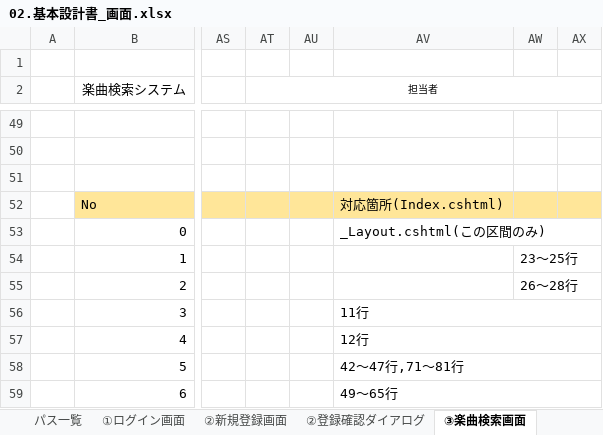
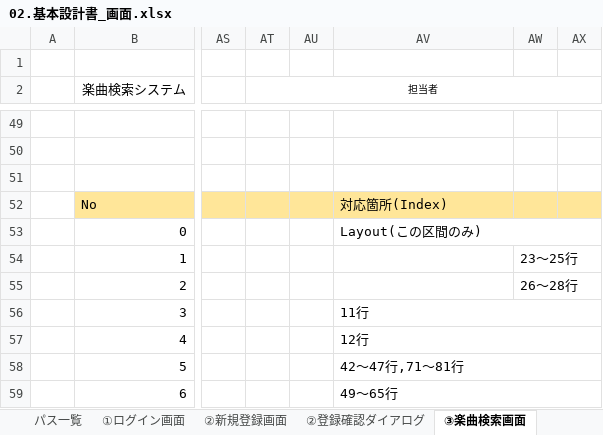
Before and after one commit to nomura-ts-bit/kensyuu, an Excel workbook: SampleApp001/一覧表/02.基本設計書_画面.xlsx, sheet ③楽曲検索画面, drawn as a sheet; only a part is shown, gaps mark what is left out; values as stored, in another font and other column widths than the file's, no borders; charts and pictures not drawn; the diff names each change by its address in the sheet, - before the commit and + after, or states it on an @@ line.

```diff
--- a/SampleApp001/一覧表/02.基本設計書_画面.xlsx (sheet ③楽曲検索画面)
+++ b/SampleApp001/一覧表/02.基本設計書_画面.xlsx (sheet ③楽曲検索画面)
-AV52: 対応箇所(Index.cshtml)
+AV52: 対応箇所(Index)
-AV53: _Layout.cshtml(この区間のみ)
+AV53: Layout(この区間のみ)
```
Also changed, not shown: sheet ②登録確認ダイアログ, sheet ①ログイン画面, sheet ②新規登録画面, sheet ④楽曲管理画面, sheet ⑤変更確認ダイアログ, sheet ⑥削除確認ダイアログ, 1 other file.
